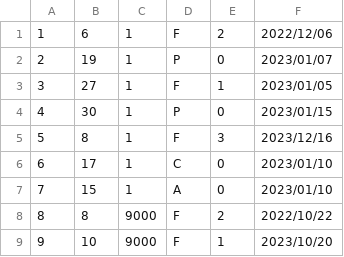
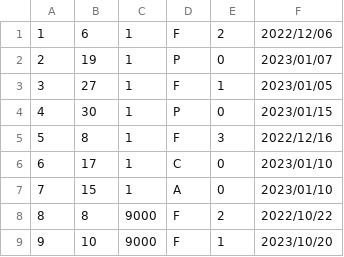
Before and after one commit to amaiacss/bancodetiempo, a CSV file: backend/app/Database/Seeds/Requests.csv, drawn as a sheet; only a part is shown.

Commit message:
Request seeder data fix

```diff
--- a/backend/app/Database/Seeds/Requests.csv
+++ b/backend/app/Database/Seeds/Requests.csv
@@ -4,3 +4,3 @@
 "4","30","1","P","0","2023/01/15"
-"5","8","1","F","3","2023/12/16"
+"5","8","1","F","3","2022/12/16"
 "6","17","1","C","0","2023/01/10"
```
